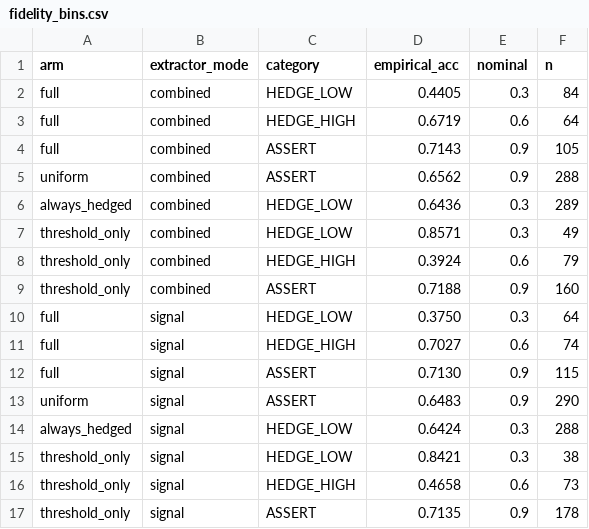
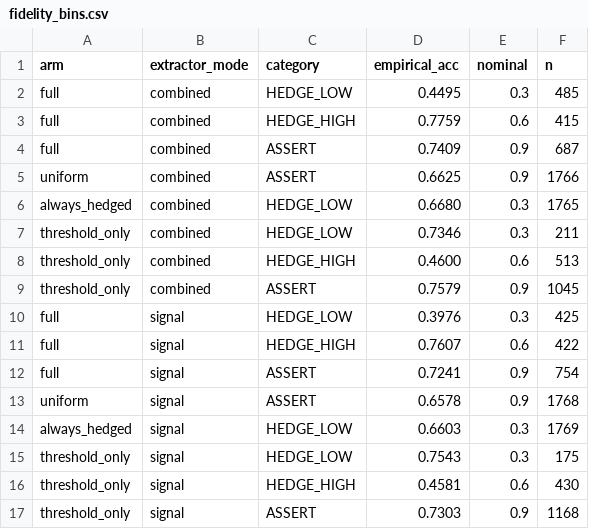
Before and after one commit to cochinescu/truth-llm-prototype, a CSV file: results/fidelity_bins.csv, drawn as a sheet; only a part is shown; the diff covers the shown part only.

Commit message:
fix(paper): review round-2 fixes + improvements
MAJOR fixes: per-extractor AUC CIs now quoted (logit 0.410 [0.366,0.454]
entirely below chance; consistency 0.661 [0.604,0.727] entirely above) —
the sign claims are now CI-backed; Stage-A results restored to the full
120-case run and reproduce.py gained --outdir so the test suite writes
to a temp dir and can never clobber released results again.

MINOR fixes: combined-pass qualified (CI lower bound grazes the 0.60
bar); amendment ordering record added to the paper and PROTOCOL.md
(margin frozen before any per-arm AUC; coarse bin-reading disclosed);
acceptance-rule OR-edge disclosed as scope (user corrections to weak
beliefs accepted even against contradicting retrieval); WR-as-expressed-
condition clarified; 'revision machinery holds' narrowed to soundness +
acceptance rule; rounding unified (0.875/0.420); 'sharply' bounded.

Improvements: 'anchor-degeneracy-resistant' wording; abstract AUC
uncertainty qualifiers; threshold-vs-full CI overlap stated; Section-8
robustness-to-uncertainty sentence; novelty claim scoped; greedy-pass
logit provenance stated.

Re-review clean; verification battery all-PASS. Abstract 249 words;
12 pages; 0 errors/undefined/Overfull; 54 tests green.

```diff
--- a/results/fidelity_bins.csv
+++ b/results/fidelity_bins.csv
@@ -1,17 +1,17 @@
 arm,extractor_mode,category,empirical_acc,nominal,n
-full,combined,HEDGE_LOW,0.4405,0.3,84
-full,combined,HEDGE_HIGH,0.6719,0.6,64
-full,combined,ASSERT,0.7143,0.9,105
-uniform,combined,ASSERT,0.6562,0.9,288
-always_hedged,combined,HEDGE_LOW,0.6436,0.3,289
-threshold_only,combined,HEDGE_LOW,0.8571,0.3,49
-threshold_only,combined,HEDGE_HIGH,0.3924,0.6,79
-threshold_only,combined,ASSERT,0.7188,0.9,160
-full,signal,HEDGE_LOW,0.3750,0.3,64
-full,signal,HEDGE_HIGH,0.7027,0.6,74
-full,signal,ASSERT,0.7130,0.9,115
-uniform,signal,ASSERT,0.6483,0.9,290
-always_hedged,signal,HEDGE_LOW,0.6424,0.3,288
-threshold_only,signal,HEDGE_LOW,0.8421,0.3,38
-threshold_only,signal,HEDGE_HIGH,0.4658,0.6,73
-threshold_only,signal,ASSERT,0.7135,0.9,178
+full,combined,HEDGE_LOW,0.4495,0.3,485
+full,combined,HEDGE_HIGH,0.7759,0.6,415
+full,combined,ASSERT,0.7409,0.9,687
+uniform,combined,ASSERT,0.6625,0.9,1766
+always_hedged,combined,HEDGE_LOW,0.6680,0.3,1765
+threshold_only,combined,HEDGE_LOW,0.7346,0.3,211
+threshold_only,combined,HEDGE_HIGH,0.4600,0.6,513
+threshold_only,combined,ASSERT,0.7579,0.9,1045
+full,signal,HEDGE_LOW,0.3976,0.3,425
+full,signal,HEDGE_HIGH,0.7607,0.6,422
+full,signal,ASSERT,0.7241,0.9,754
+uniform,signal,ASSERT,0.6578,0.9,1768
+always_hedged,signal,HEDGE_LOW,0.6603,0.3,1769
+threshold_only,signal,HEDGE_LOW,0.7543,0.3,175
+threshold_only,signal,HEDGE_HIGH,0.4581,0.6,430
+threshold_only,signal,ASSERT,0.7303,0.9,1168
```
Also changed, not shown: 16 edited cells elsewhere in this file, results/assertions.csv, results/capability.csv, 13 other files.
